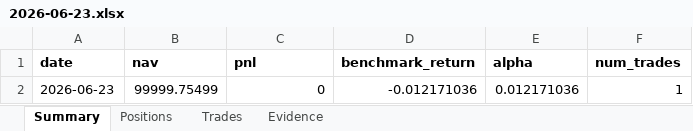
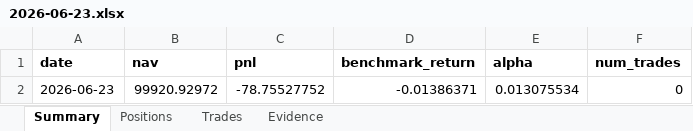
Before and after one commit to ArikuRoiz/cato_networks, an Excel workbook: reports/2026-06-23.xlsx, sheet Summary, drawn as a sheet; values as stored, in another font and other column widths than the file's, no borders; removed rows and columns are numbered as before the commit, all else as after; the diff names each change by its address in the sheet, - before the commit and + after, or states it on an @@ line.

```diff
--- a/reports/2026-06-23.xlsx (sheet Summary)
+++ b/reports/2026-06-23.xlsx (sheet Summary)
-row 2: 2026-06-23 | 99999.75499 | 0 | -0.012171036 | 0.012171036 | 1
+row 2: 2026-06-23 | 99920.92972 | -78.75527752 | -0.01386371 | 0.013075534 | 0
```
Also changed, not shown: sheet Positions, sheet Trades, 15 other files.
